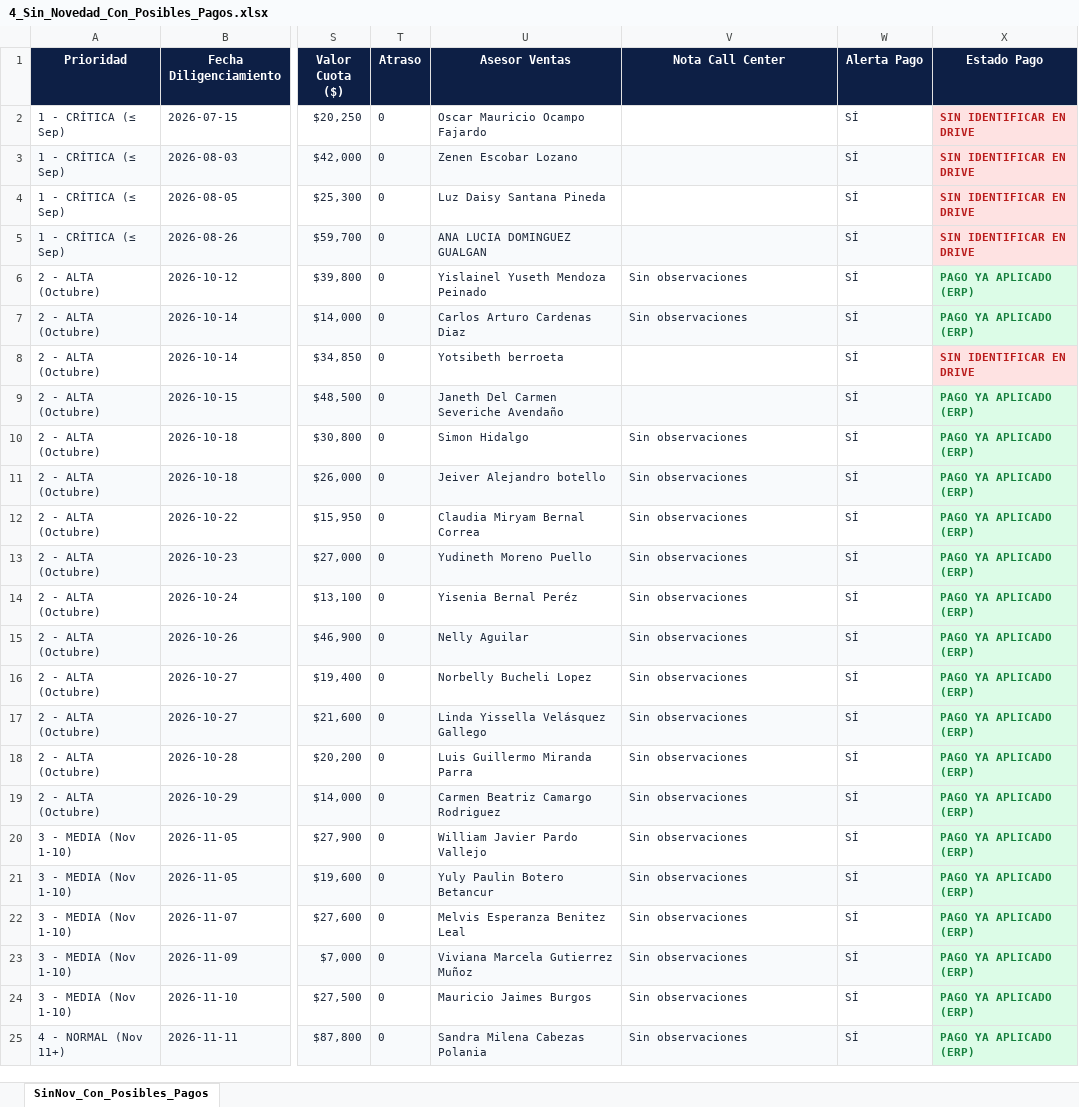
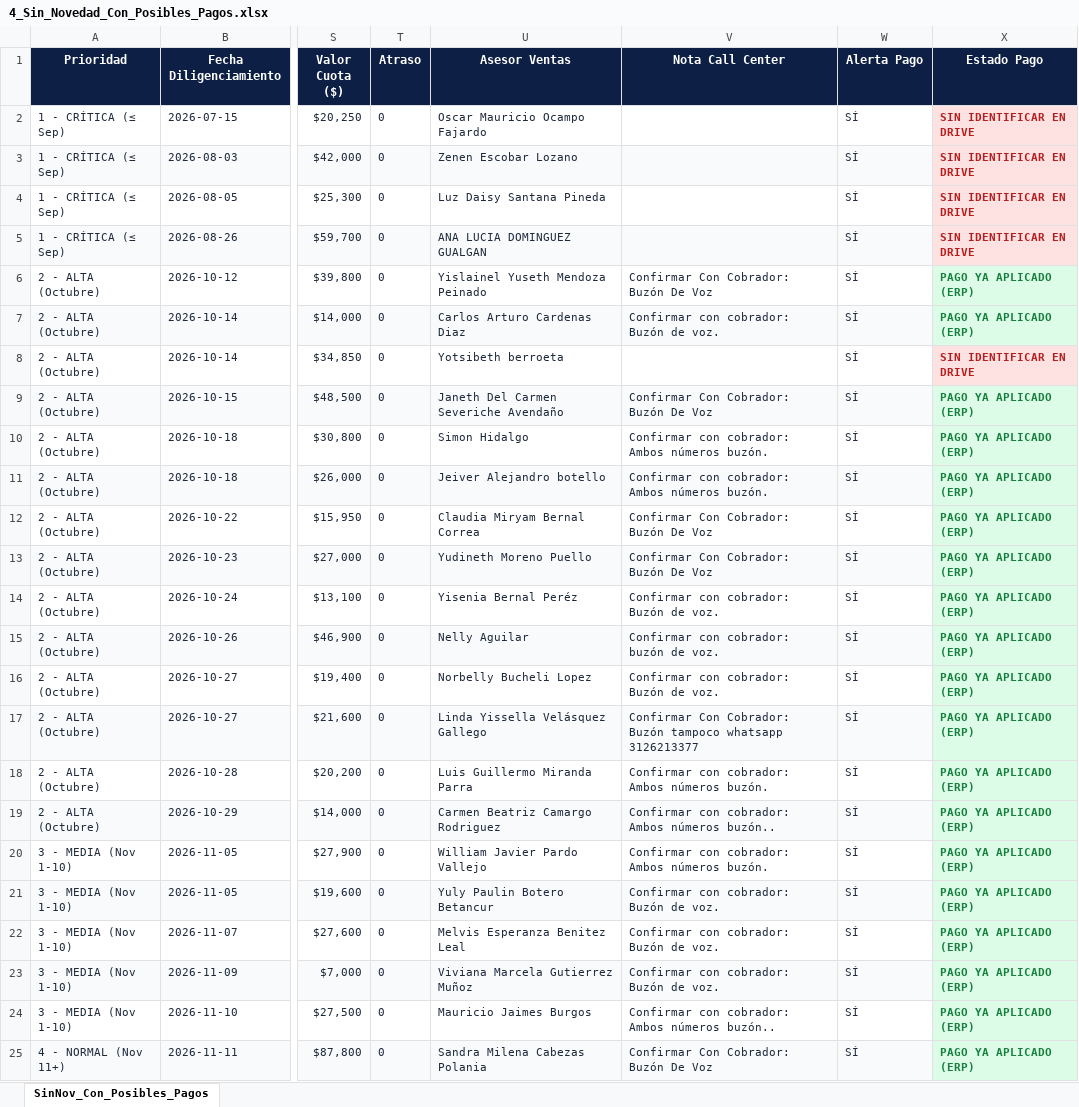
Before and after one commit to coordplaneacioncarteranal-del/ruta-confirmacion-sfun, an Excel workbook: 4_Sin_Novedad_Con_Posibles_Pagos.xlsx, sheet SinNov_Con_Posibles_Pagos, drawn as a sheet; only a part is shown, gaps mark what is left out; values as stored, in another font and other column widths than the file's, no borders; the diff names each change by its address in the sheet, - before the commit and + after, or states it on an @@ line.

Commit message:
Sin Novedad con Posibles Pagos (2026-11-27 14:08)

```diff
--- a/4_Sin_Novedad_Con_Posibles_Pagos.xlsx (sheet SinNov_Con_Posibles_Pagos)
+++ b/4_Sin_Novedad_Con_Posibles_Pagos.xlsx (sheet SinNov_Con_Posibles_Pagos)
-V6 (Nota Call Center): Sin observaciones
+V6 (Nota Call Center): Confirmar Con Cobrador: Buzón De Voz
-V7 (Nota Call Center): Sin observaciones
+V7 (Nota Call Center): Confirmar con cobrador: Buzón de voz.
-V9 (Nota Call Center): (empty)
+V9 (Nota Call Center): Confirmar Con Cobrador: Buzón De Voz
-V10:V11 (Nota Call Center): Sin observaciones
+V10:V11 (Nota Call Center): Confirmar con cobrador: Ambos números buzón.
-V12:V13 (Nota Call Center): Sin observaciones
+V12:V13 (Nota Call Center): Confirmar Con Cobrador: Buzón De Voz
-V14 (Nota Call Center): Sin observaciones
+V14 (Nota Call Center): Confirmar con cobrador: Buzón de voz.
-V15 (Nota Call Center): Sin observaciones
+V15 (Nota Call Center): Confirmar con cobrador: buzón de voz.
-V16 (Nota Call Center): Sin observaciones
+V16 (Nota Call Center): Confirmar con cobrador: Buzón de voz.
-V17 (Nota Call Center): Sin observaciones
+V17 (Nota Call Center): Confirmar Con Cobrador: Buzón tampoco whatsapp 3126213377
-V18 (Nota Call Center): Sin observaciones
+V18 (Nota Call Center): Confirmar con cobrador: Ambos números buzón.
-V19 (Nota Call Center): Sin observaciones
+V19 (Nota Call Center): Confirmar con cobrador: Ambos números buzón..
-V20 (Nota Call Center): Sin observaciones
+V20 (Nota Call Center): Confirmar con cobrador: Ambos números buzón.
-V21:V23 (Nota Call Center): Sin observaciones
+V21:V23 (Nota Call Center): Confirmar con cobrador: Buzón de voz.
-V24 (Nota Call Center): Sin observaciones
+V24 (Nota Call Center): Confirmar con cobrador: Ambos números buzón..
-V25 (Nota Call Center): Sin observaciones
+V25 (Nota Call Center): Confirmar Con Cobrador: Buzón De Voz
```
